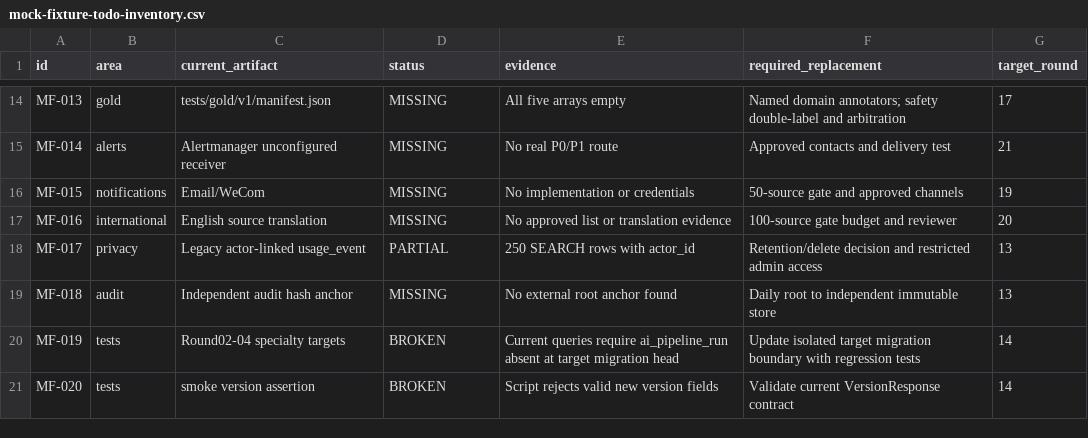
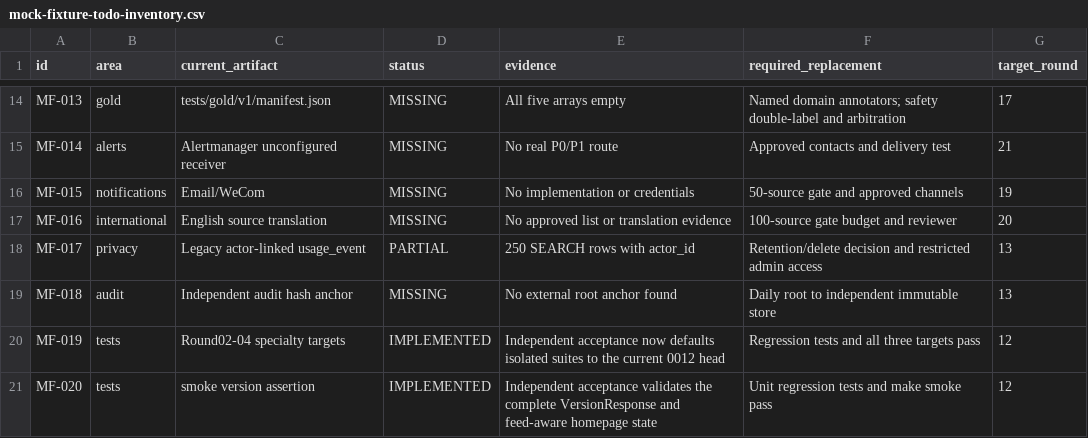
Before and after one commit to flyingTurkey/codex, a CSV file: docs/audit/phase-2/mock-fixture-todo-inventory.csv, drawn as a sheet; only a part is shown, gaps mark what is left out.

```diff
--- a/docs/audit/phase-2/mock-fixture-todo-inventory.csv
+++ b/docs/audit/phase-2/mock-fixture-todo-inventory.csv
@@ -19,3 +19,3 @@ MF-017,privacy,Legacy actor-linked usage_event,PARTIAL,"250 SEARCH rows with act
 MF-018,audit,Independent audit hash anchor,MISSING,"No external root anchor found","Daily root to independent immutable store",13
-MF-019,tests,Round02-04 specialty targets,BROKEN,"Current queries require ai_pipeline_run absent at target migration head","Update isolated target migration boundary with regression tests",14
-MF-020,tests,smoke version assertion,BROKEN,"Script rejects valid new version fields","Validate current VersionResponse contract",14
+MF-019,tests,Round02-04 specialty targets,IMPLEMENTED,"Independent acceptance now defaults isolated suites to the current 0012 head","Regression tests and all three targets pass",12
+MF-020,tests,smoke version assertion,IMPLEMENTED,"Independent acceptance validates the complete VersionResponse and feed-aware homepage state","Unit regression tests and make smoke pass",12
```
Also changed, not shown: docs/audit/phase-2/capability-matrix.csv, 13 other files.
